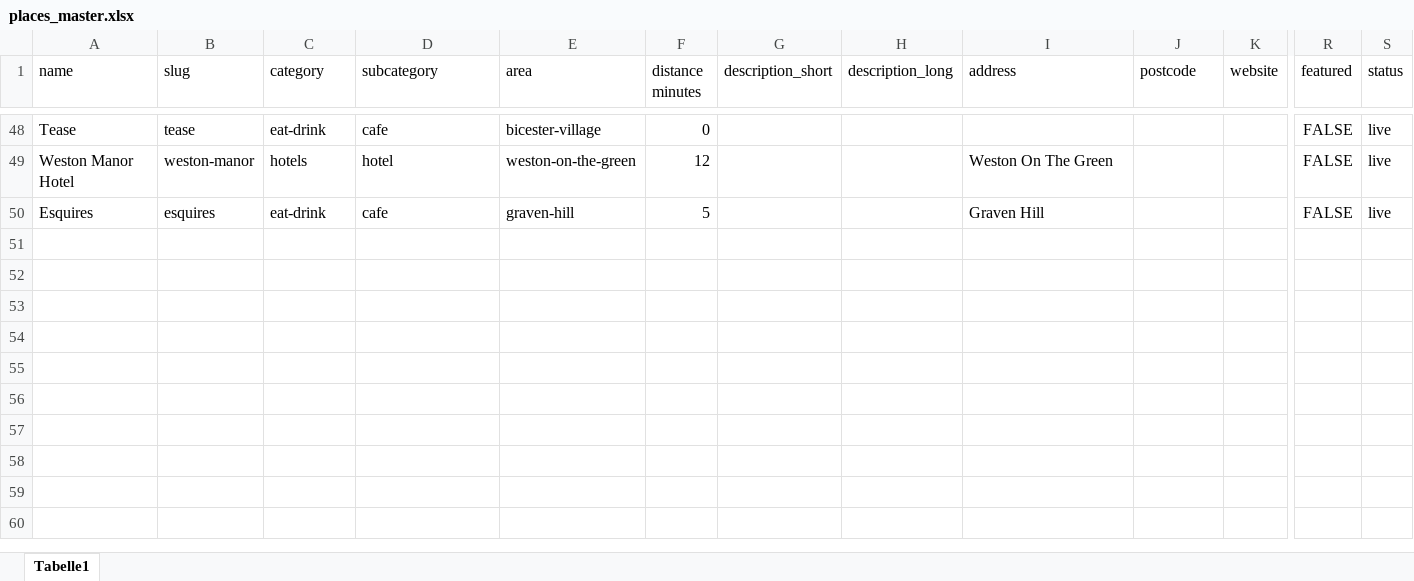
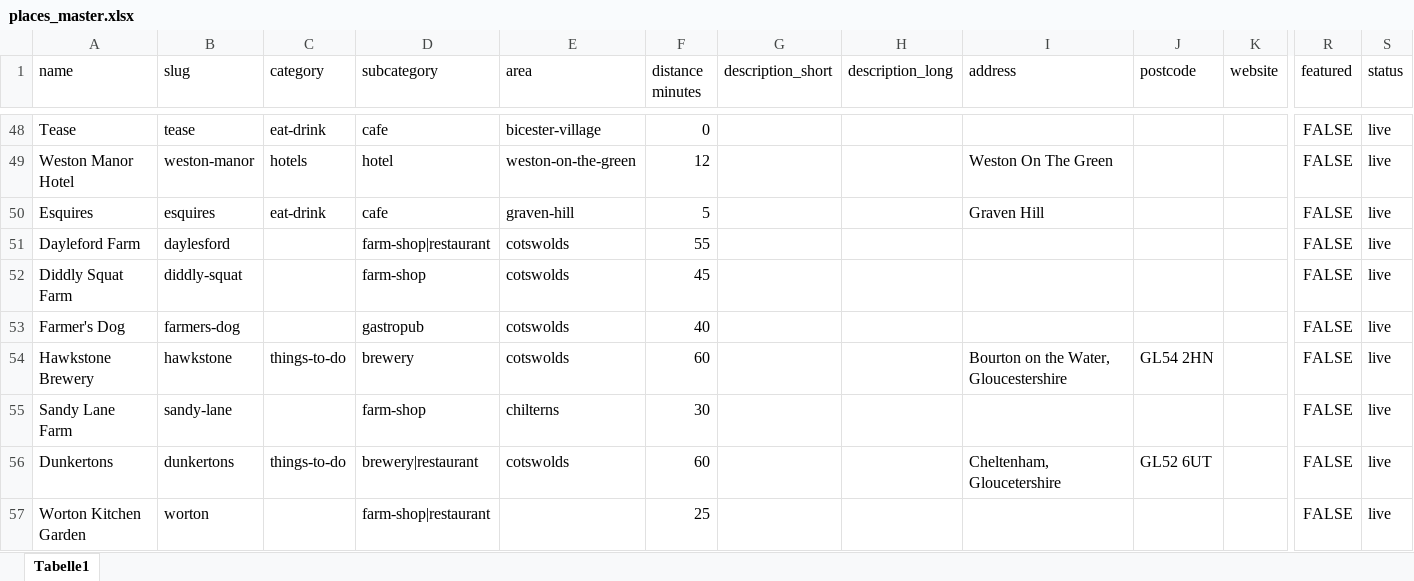
Before and after one commit to lovewue/bicesterguide, an Excel workbook: data/places_master.xlsx, sheet Tabelle1, drawn as a sheet; only a part is shown, gaps mark what is left out; values as stored, in another font and other column widths than the file's, no borders; rows hold the shown columns only; the diff names each change by its address in the sheet, - before the commit and + after, or states it on an @@ line.

Commit message:
new places

```diff
--- a/data/places_master.xlsx (sheet Tabelle1)
+++ b/data/places_master.xlsx (sheet Tabelle1)
+row 51: Dayleford Farm | daylesford |  | farm-shop|restaurant | cotswolds | 55 |  |  |  |  |  | FALSE | live
+row 52: Diddly Squat Farm | diddly-squat |  | farm-shop | cotswolds | 45 |  |  |  |  |  | FALSE | live
+row 53: Farmer's Dog | farmers-dog |  | gastropub | cotswolds | 40 |  |  |  |  |  | FALSE | live
+row 54: Hawkstone Brewery | hawkstone | things-to-do | brewery | cotswolds | 60 |  |  | Bourton on the Water, Gloucestershire | GL54 2HN |  | FALSE | live
+row 55: Sandy Lane Farm | sandy-lane |  | farm-shop | chilterns | 30 |  |  |  |  |  | FALSE | live
+row 56: Dunkertons | dunkertons | things-to-do | brewery|restaurant | cotswolds | 60 |  |  | Cheltenham, Gloucetershire | GL52 6UT |  | FALSE | live
+row 57: Worton Kitchen Garden | worton |  | farm-shop|restaurant |  | 25 |  |  |  |  |  | FALSE | live
```
Also changed, not shown: 1 other file.
